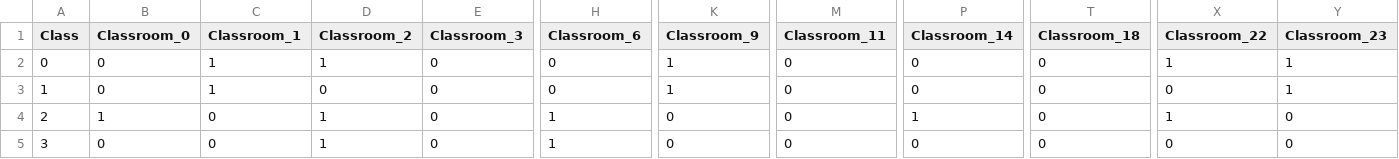
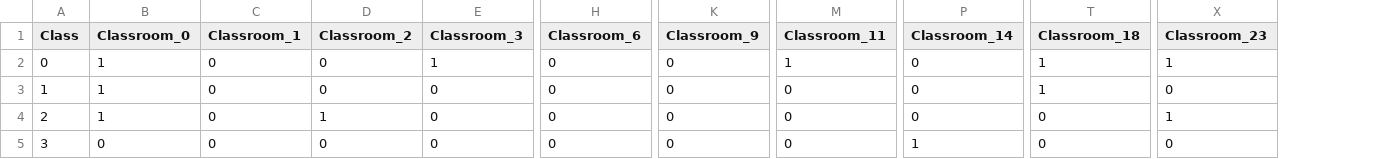
Before and after one commit to DevinWaz/OptProject, a CSV file: Data/Complex/75/75subjectClassrooms.csv, drawn as a sheet; only a part is shown, gaps mark what is left out; removed rows and columns are numbered as before the commit, all else as after; the diff covers the shown part only; the diff names each change by its address in the sheet, - before the commit and + after, or states it on an @@ line.

```diff
--- a/Data/Complex/75/75subjectClassrooms.csv
+++ b/Data/Complex/75/75subjectClassrooms.csv
-column X (Classroom_22), rows 2-5: 1 | 0 | 1 | 0
-B2:B3 (Classroom_0): 0
+B2:B3 (Classroom_0): 1
-C2:C3 (Classroom_1): 1
+C2:C3 (Classroom_1): 0
-D2 (Classroom_2): 1
+D2 (Classroom_2): 0
-E2 (Classroom_3): 0
+E2 (Classroom_3): 1
-K2:K3 (Classroom_9): 1
+K2:K3 (Classroom_9): 0
-M2 (Classroom_11): 0
+M2 (Classroom_11): 1
-T2:T3 (Classroom_18): 0
+T2:T3 (Classroom_18): 1
-X3 (Classroom_23): 1
+X3 (Classroom_23): 0
-H4:H5 (Classroom_6): 1
+H4:H5 (Classroom_6): 0
-P4 (Classroom_14): 1
+P4 (Classroom_14): 0
-X4 (Classroom_23): 0
+X4 (Classroom_23): 1
-D5 (Classroom_2): 1
+D5 (Classroom_2): 0
-P5 (Classroom_14): 0
+P5 (Classroom_14): 1
```
Also changed, not shown: 95 edited cells elsewhere in this file, Data/Complex/125/125subjectClassrooms.csv, Data/Complex/150/150subjectClassrooms.csv, 32 other files.
